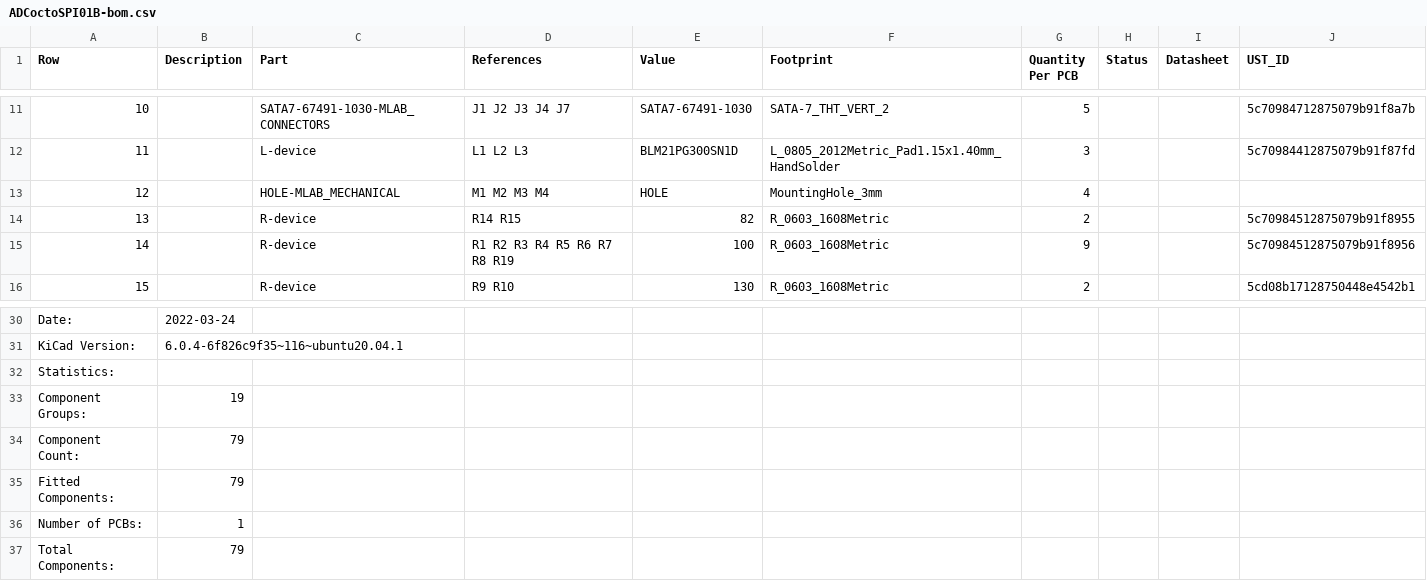
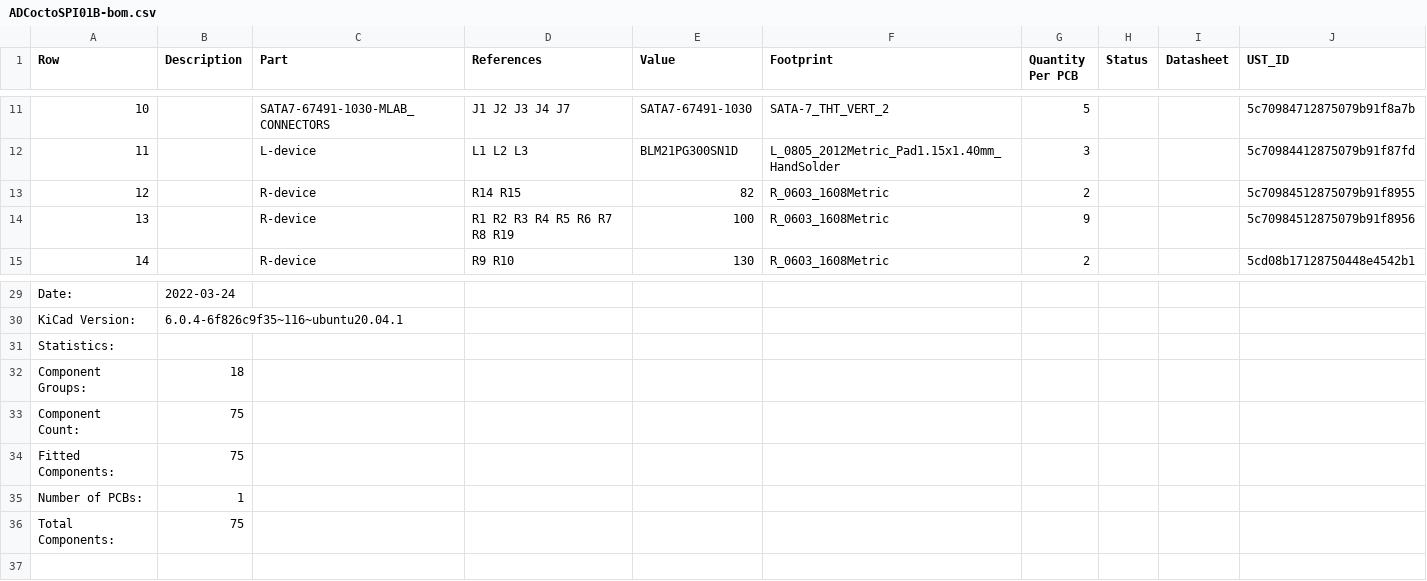
Before and after one commit to mlab-modules/ADCoctoSPI01, a CSV file: doc/gen/ADCoctoSPI01B-bom.csv, drawn as a sheet; only a part is shown, gaps mark what is left out; removed rows and columns are numbered as before the commit, all else as after; the diff names each change by its address in the sheet, - before the commit and + after, or states it on an @@ line.

```diff
--- a/doc/gen/ADCoctoSPI01B-bom.csv
+++ b/doc/gen/ADCoctoSPI01B-bom.csv
-row 13: 12 |  | HOLE-MLAB_MECHANICAL | M1 M2 M3 M4 | HOLE | MountingHole_3mm | 4
@@ column A (Row) renumbered between rows 13 and 19 @@
-B32 (Description): 19
+B32 (Description): 18
-B33:B34 (Description): 79
+B33:B34 (Description): 75
-B36 (Description): 79
+B36 (Description): 75
```
Also changed, not shown: hw/cam_profi/ADCoctoSPI01B-both_pos.csv, 20 other files.
